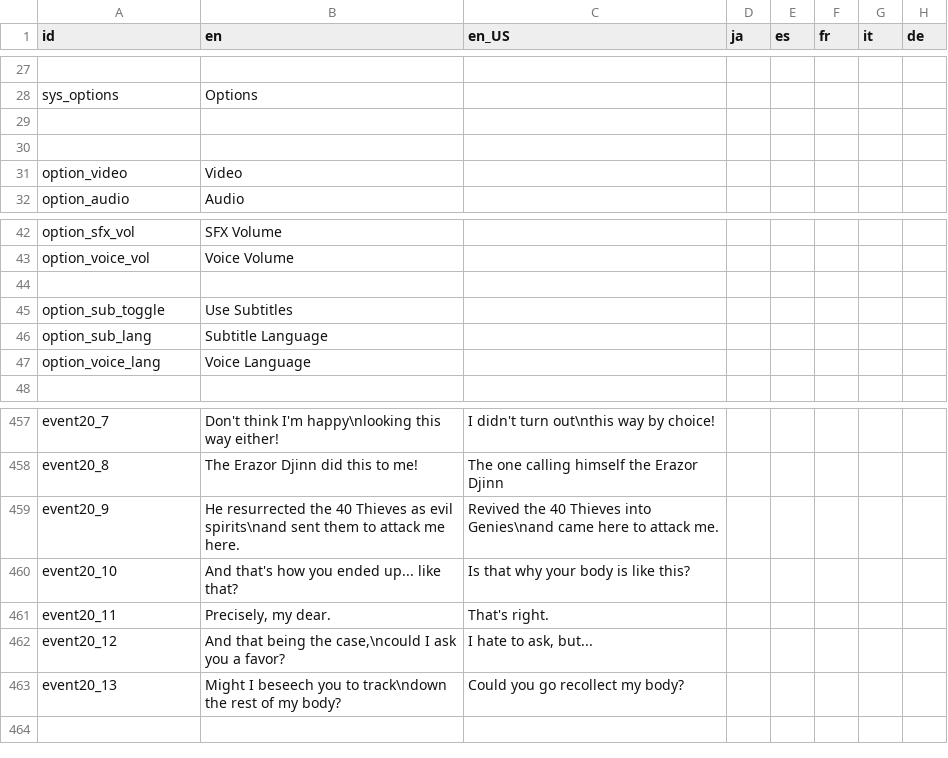
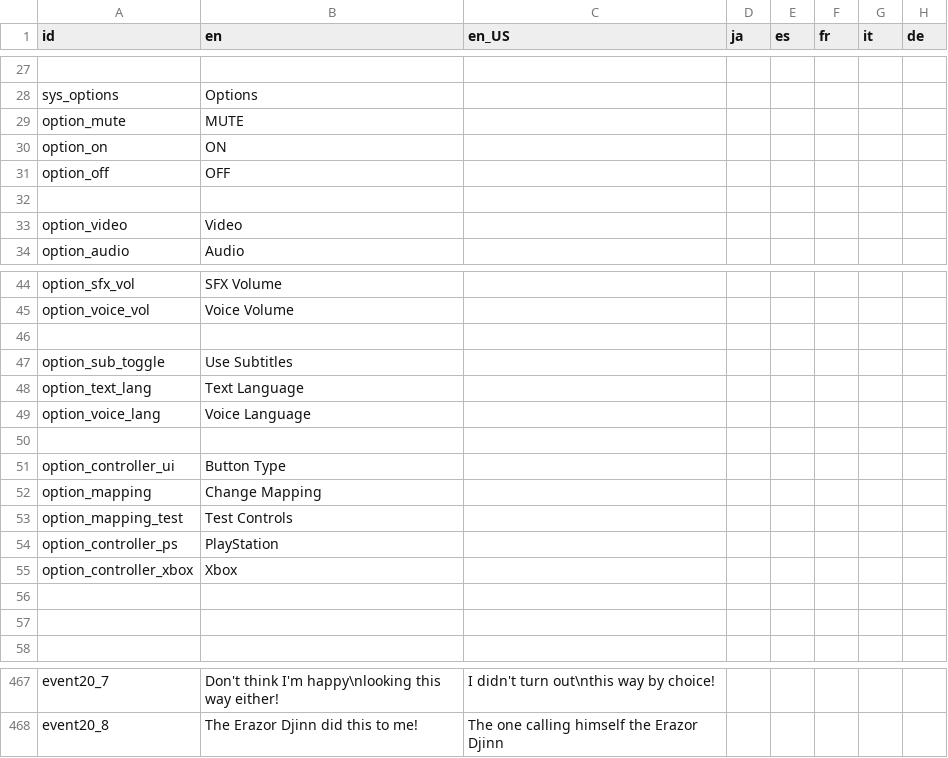
Before and after one commit to Kuma-Boo/project-reignition, a CSV file: Project/locale/Locale.csv, drawn as a sheet; only a part is shown, gaps mark what is left out; removed rows and columns are numbered as before the commit, all else as after; the diff covers the shown part only; the diff names each change by its address in the sheet, - before the commit and + after, or states it on an @@ line.

Commit message:
Implemented Options Menu
Still need to implement the control test and fix the save system.

```diff
--- a/Project/locale/Locale.csv
+++ b/Project/locale/Locale.csv
-row 29: (empty)
+row 29: option_mute | MUTE
+row 30: option_on | ON
+row 31: option_off | OFF
-row 46: option_sub_lang | Subtitle Language
+row 48: option_text_lang | Text Language
+row 50: (empty)
+row 51: option_controller_ui | Button Type
+row 52: option_mapping | Change Mapping
+row 53: option_mapping_test | Test Controls
+row 54: option_controller_ps | PlayStation
+row 55: option_controller_xbox | Xbox
+row 56: (empty)
+row 57: (empty)
-row 459: event20_9 | He resurrected the 40 Thieves as evil spirits\nand sent them to attack me here. | Revived the 40 Thieves into Genies\nand came here to attack me.
-row 460: event20_10 | And that's how you ended up... like that? | Is that why your body is like this?
-row 461: event20_11 | Precisely, my dear. | That's right.
-row 462: event20_12 | And that being the case,\ncould I ask you a favor? | I hate to ask, but...
-row 463: event20_13 | Might I beseech you to track\ndown the rest of my body? | Could you go recollect my body?
```
Also changed, not shown: 5 edited cells elsewhere in this file, 18 other files.
